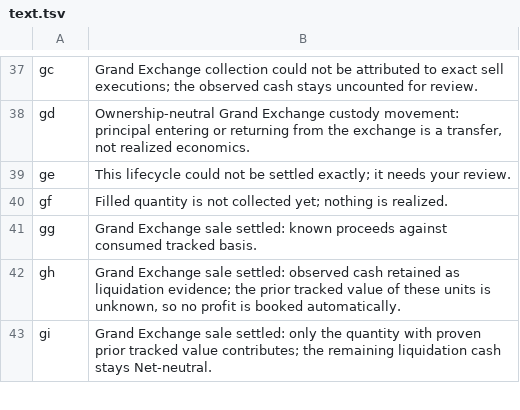
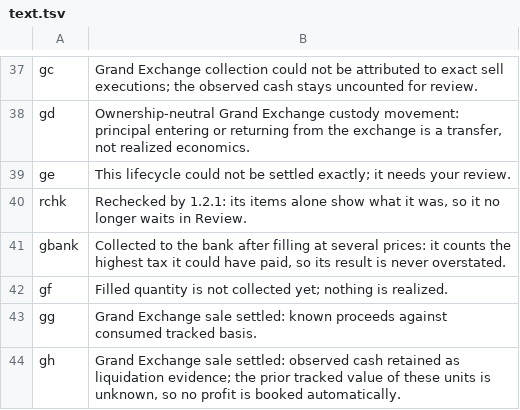
Before and after one commit to xRampageous/gp-manager, a TSV file: src/main/resources/com/gpmanager/model/text.tsv, drawn as a sheet; only a part is shown, gaps mark what is left out; the shorter side is filled out with more unchanged rows; the diff names each change by its address in the sheet, - before the commit and + after, or states it on an @@ line.

```diff
--- a/src/main/resources/com/gpmanager/model/text.tsv
+++ b/src/main/resources/com/gpmanager/model/text.tsv
+row 40: rchk | Rechecked by 1.2.1: its items alone show what it was, so it no longer waits in Review.
+row 41: gbank | Collected to the bank after filling at several prices: it counts the highest tax it could have paid, so its result is never overstated.
```
Also changed, not shown: 8 other files.
